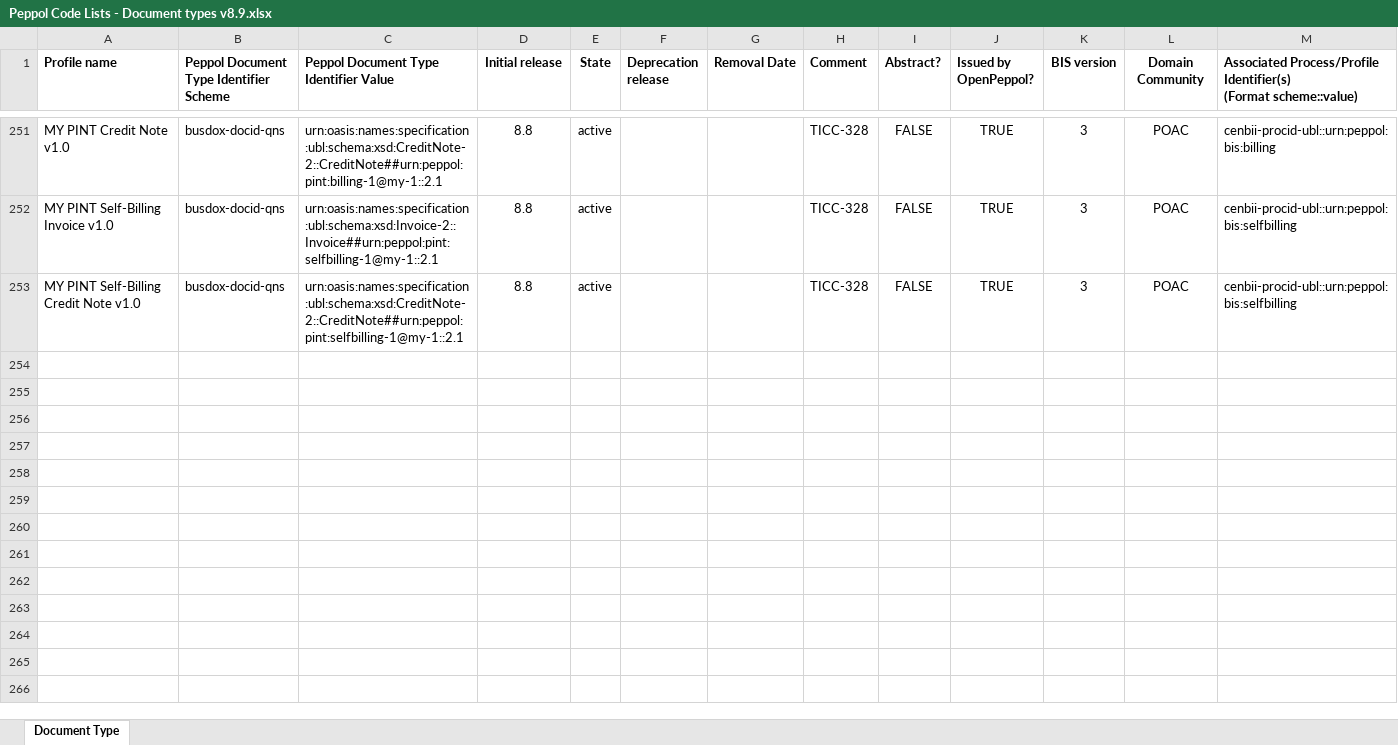
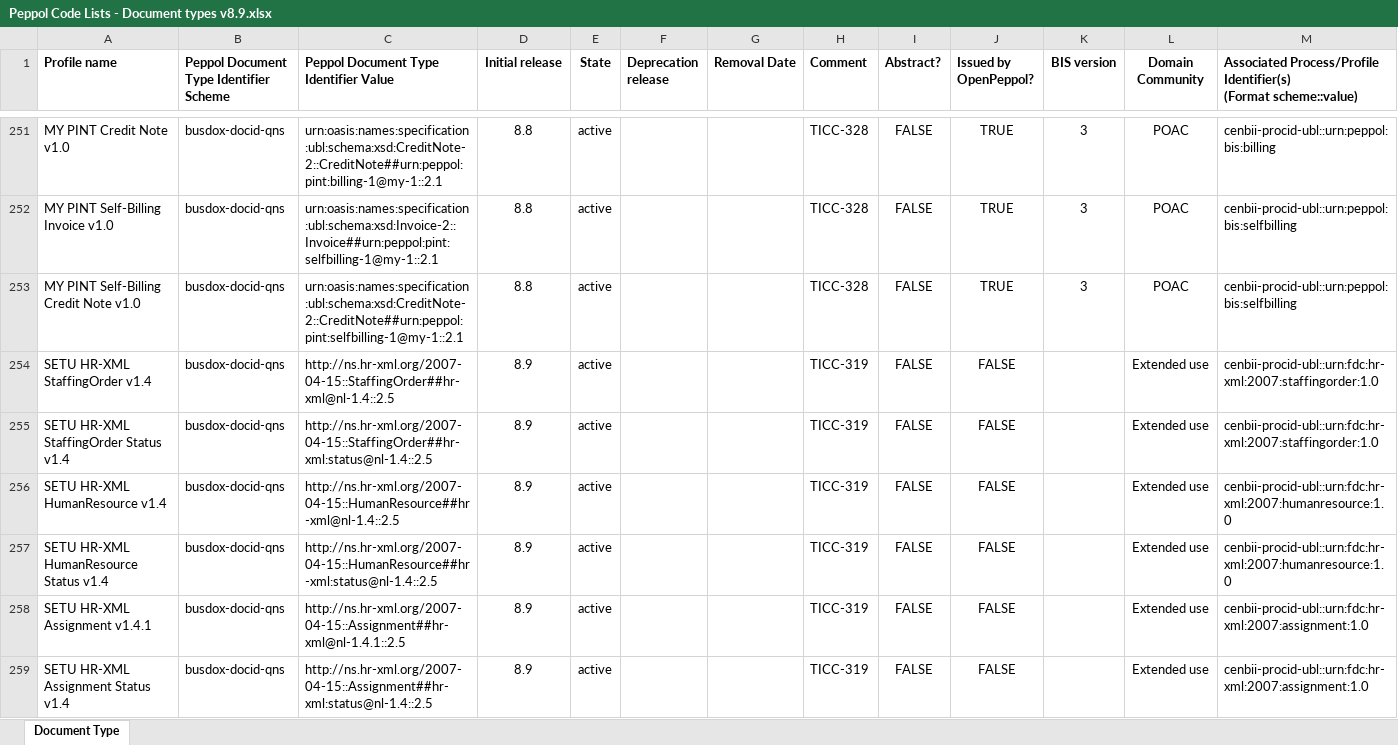
Before and after one commit to OpenPEPPOL/edec-codelists, an Excel workbook: work-in-progress/Peppol Code Lists - Document types v8.9.xlsx, sheet Document Type, drawn as a sheet; only a part is shown, gaps mark what is left out; values as stored, in another font and other column widths than the file's, no borders; the diff names each change by its address in the sheet, - before the commit and + after, or states it on an @@ line.

Commit message:
Added SETU document types for TICC-319

```diff
--- a/work-in-progress/Peppol Code Lists - Document types v8.9.xlsx (sheet Document Type)
+++ b/work-in-progress/Peppol Code Lists - Document types v8.9.xlsx (sheet Document Type)
+row 254: SETU HR-XML StaffingOrder v1.4 | busdox-docid-qns | http://ns.hr-xml.org/2007-04-15::StaffingOrder##hr-xml@nl-1.4::2.5 | 8.9 | active |  |  | TICC-319 | FALSE | FALSE |  | Extended use | cenbii-procid-ubl::urn:fdc:hr-xml:2007:staffingorder:1.0
+row 255: SETU HR-XML StaffingOrder Status v1.4 | busdox-docid-qns | http://ns.hr-xml.org/2007-04-15::StaffingOrder##hr-xml:status@nl-1.4::2.5 | 8.9 | active |  |  | TICC-319 | FALSE | FALSE |  | Extended use | cenbii-procid-ubl::urn:fdc:hr-xml:2007:staffingorder:1.0
+row 256: SETU HR-XML HumanResource v1.4 | busdox-docid-qns | http://ns.hr-xml.org/2007-04-15::HumanResource##hr-xml@nl-1.4::2.5 | 8.9 | active |  |  | TICC-319 | FALSE | FALSE |  | Extended use | cenbii-procid-ubl::urn:fdc:hr-xml:2007:humanresource:1.0
+row 257: SETU HR-XML HumanResource Status v1.4 | busdox-docid-qns | http://ns.hr-xml.org/2007-04-15::HumanResource##hr-xml:status@nl-1.4::2.5 | 8.9 | active |  |  | TICC-319 | FALSE | FALSE |  | Extended use | cenbii-procid-ubl::urn:fdc:hr-xml:2007:humanresource:1.0
+row 258: SETU HR-XML Assignment v1.4.1 | busdox-docid-qns | http://ns.hr-xml.org/2007-04-15::Assignment##hr-xml@nl-1.4.1::2.5 | 8.9 | active |  |  | TICC-319 | FALSE | FALSE |  | Extended use | cenbii-procid-ubl::urn:fdc:hr-xml:2007:assignment:1.0
+row 259: SETU HR-XML Assignment Status v1.4 | busdox-docid-qns | http://ns.hr-xml.org/2007-04-15::Assignment##hr-xml:status@nl-1.4::2.5 | 8.9 | active |  |  | TICC-319 | FALSE | FALSE |  | Extended use | cenbii-procid-ubl::urn:fdc:hr-xml:2007:assignment:1.0
```
Also changed, not shown: 1 other file.
